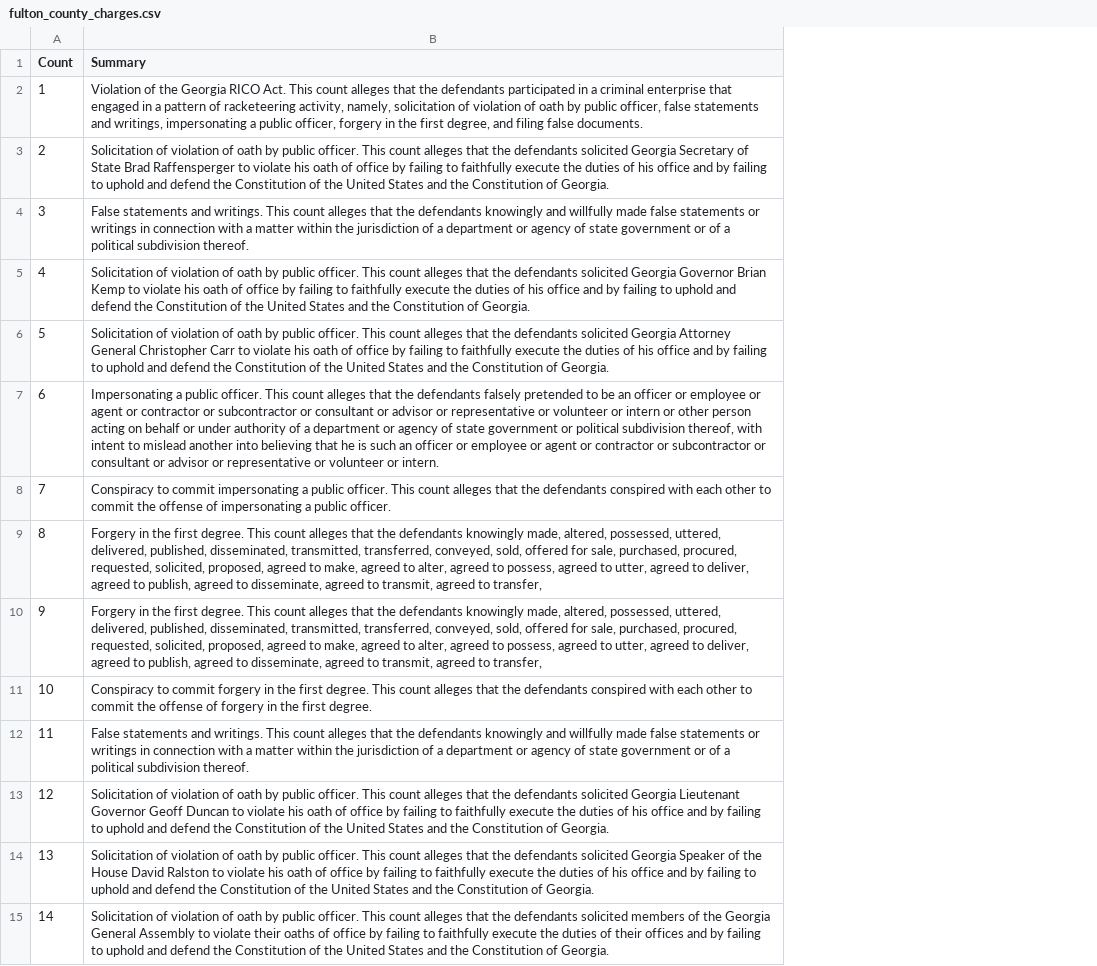
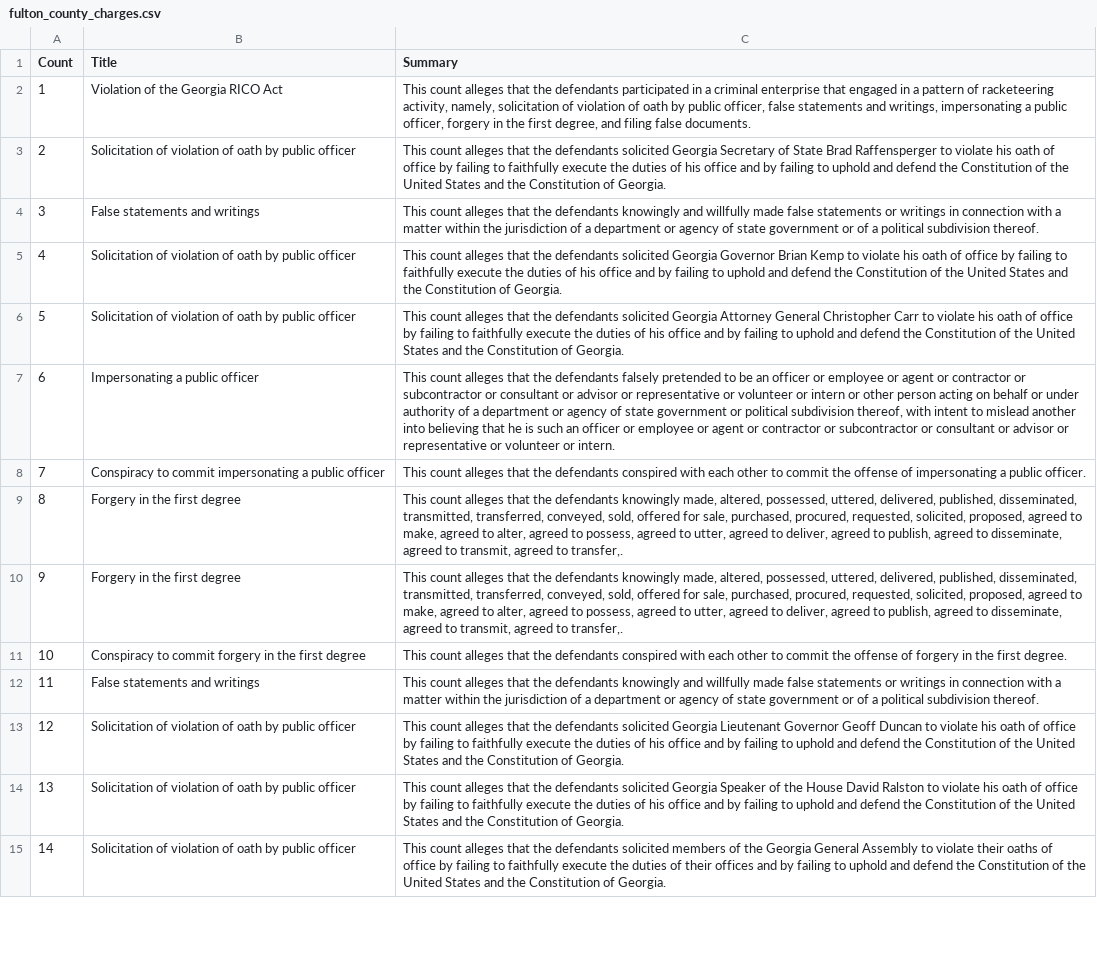
Before and after one commit to day-jeff/trump_charges, a CSV file: fulton_county_charges.csv, drawn as a sheet; only a part is shown; addresses are those after the commit; the diff covers the shown part only; the diff names each change by its address in the sheet, - before the commit and + after, or states it on an @@ line.

Commit message:
Add files via upload

```diff
--- a/fulton_county_charges.csv
+++ b/fulton_county_charges.csv
+column B (Title), rows 2-15: Violation of the Georgia RICO Act | Solicitation of violation of oath by public officer | False statements and writings | Solicitation of violation of oath by public officer | Solicitation of violation of oath by public officer | Impersonating a public officer | Conspiracy to commit impersonating a public officer | Forgery in the first degree | Forgery in the first degree | Conspiracy to commit forgery in the first degree | False statements and writings | Solicitation of violation of oath by public officer | Solicitation of violation of oath by public officer | Solicitation of violation of oath by public officer
-C2 (Summary): Violation of the Georgia RICO Act. This count…
+C2 (Summary): This count…
-C3 (Summary): Solicitation of violation of oath by public officer. This count…
+C3 (Summary): This count…
-C4 (Summary): False statements and writings. This count…
+C4 (Summary): This count…
-C5 (Summary): Solicitation of violation of oath by public officer. This count…
+C5 (Summary): This count…
-C6 (Summary): Solicitation of violation of oath by public officer. This count…
+C6 (Summary): This count…
-C7 (Summary): Impersonating a public officer. This count…
+C7 (Summary): This count…
-C8 (Summary): Conspiracy to commit impersonating a public officer. This count…
+C8 (Summary): This count…
-C9:C10 (Summary): Forgery in the first degree. This count alleges that the defendants knowingly made, altered, possessed, uttered, delivered, published, disseminated, transmitted, transferred, conveyed, sold, offered for sale, purchased, procured, requested, solicited, proposed, agreed to make, agreed to alter, agreed to possess, agreed to utter, agreed to deliver, agreed to publish, agreed to disseminate, agreed to transmit, agreed to transfer,
+C9:C10 (Summary): This count alleges that the defendants knowingly made, altered, possessed, uttered, delivered, published, disseminated, transmitted, transferred, conveyed, sold, offered for sale, purchased, procured, requested, solicited, proposed, agreed to make, agreed to alter, agreed to possess, agreed to utter, agreed to deliver, agreed to publish, agreed to disseminate, agreed to transmit, agreed to transfer,.
-C11 (Summary): Conspiracy to commit forgery in the first degree. This count…
+C11 (Summary): This count…
-C12 (Summary): False statements and writings. This count…
+C12 (Summary): This count…
-C13 (Summary): Solicitation of violation of oath by public officer. This count…
+C13 (Summary): This count…
-C14 (Summary): Solicitation of violation of oath by public officer. This count…
+C14 (Summary): This count…
-C15 (Summary): Solicitation of violation of oath by public officer. This count…
+C15 (Summary): This count…
```
Also changed, not shown: 27 edited cells elsewhere in this file.
